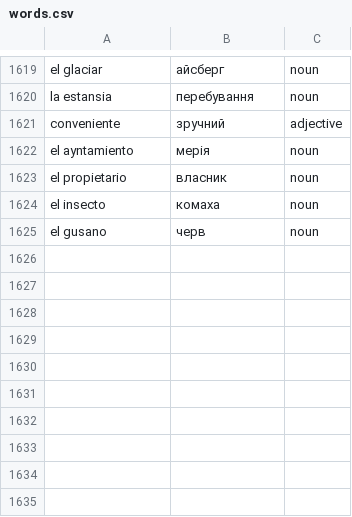
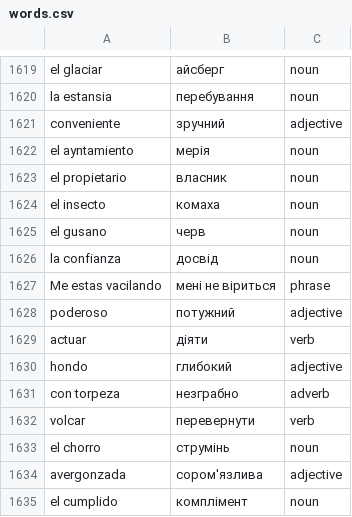
Before and after one commit to Alexander778/spanish-quiz-react, a CSV file: src/data/words.csv, drawn as a sheet; only a part is shown, gaps mark what is left out.

Commit message:
Update words

```diff
--- a/src/data/words.csv
+++ b/src/data/words.csv
@@ -1625 +1625,11 @@ el insecto,комаха,noun
 el gusano,черв,noun
+la confianza,досвід,noun
+Me estas vacilando,мені не віриться,phrase
+poderoso,потужний,adjective
+actuar,діяти,verb
+hondo,глибокий,adjective
+con torpeza,незграбно,adverb
+volcar,перевернути,verb
+el chorro,струмінь,noun
+avergonzada,сором'язлива,adjective
+el cumplido,комплімент,noun
```
Also changed, not shown: 1 other file.
